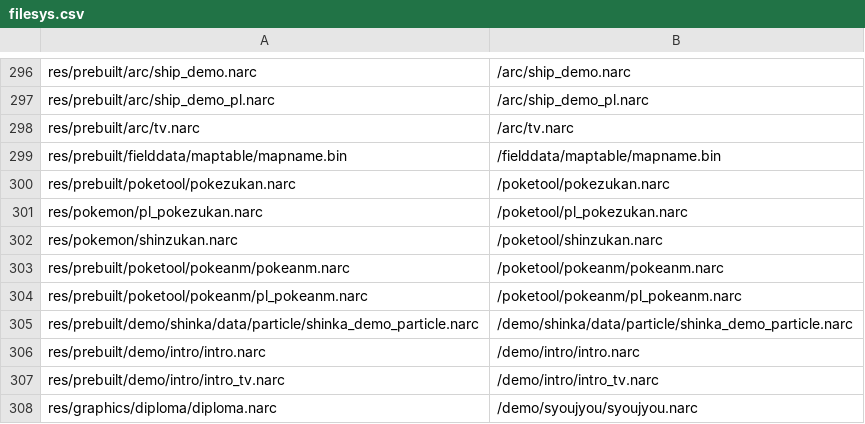
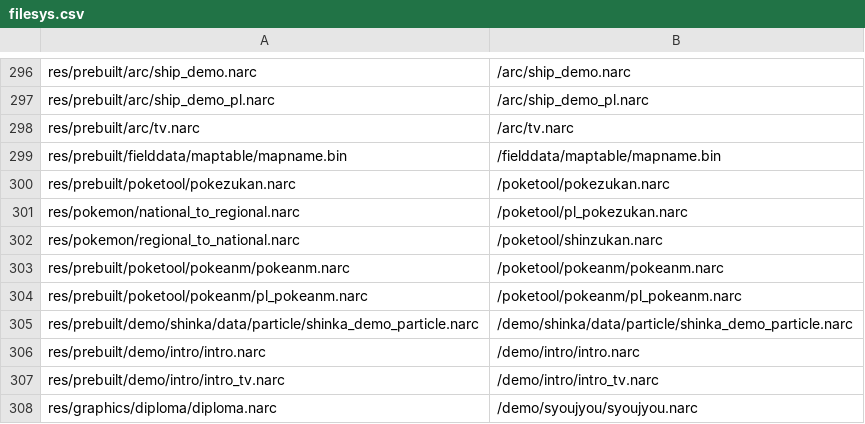
Before and after one commit to matt-newhall/plat-hack-decomp, a CSV file: platinum.us/filesys.csv, drawn as a sheet; only a part is shown, gaps mark what is left out.

Commit message:
tools: Implement dexproc for generating regional-national Pokedex mappings (#1077)

```diff
--- a/platinum.us/filesys.csv
+++ b/platinum.us/filesys.csv
@@ -300,4 +300,4 @@ res/prebuilt/fielddata/maptable/mapname.bin,/fielddata/maptable/mapname.bin
 res/prebuilt/poketool/pokezukan.narc,/poketool/pokezukan.narc
-res/pokemon/pl_pokezukan.narc,/poketool/pl_pokezukan.narc
-res/pokemon/shinzukan.narc,/poketool/shinzukan.narc
+res/pokemon/national_to_regional.narc,/poketool/pl_pokezukan.narc
+res/pokemon/regional_to_national.narc,/poketool/shinzukan.narc
 res/prebuilt/poketool/pokeanm/pokeanm.narc,/poketool/pokeanm/pokeanm.narc
```
Also changed, not shown: 17 other files.
